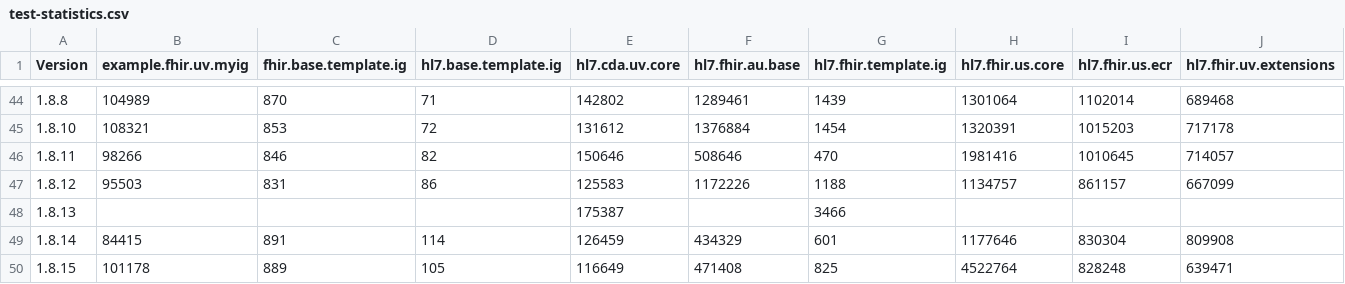
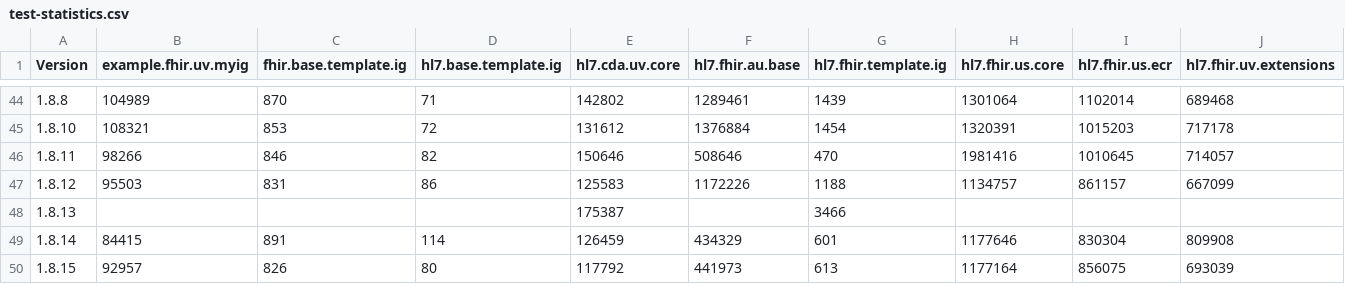
Before and after one commit to HL7/fhir-ig-publisher, a CSV file: test-statistics.csv, drawn as a sheet; only a part is shown, gaps mark what is left out; the diff covers the shown part only; the diff names each change by its address in the sheet, - before the commit and + after, or states it on an @@ line.

```diff
--- a/test-statistics.csv
+++ b/test-statistics.csv
-B50 (example.fhir.uv.myig): 101178
+B50 (example.fhir.uv.myig): 92957
-C50 (fhir.base.template.ig): 889
+C50 (fhir.base.template.ig): 826
-D50 (hl7.base.template.ig): 105
+D50 (hl7.base.template.ig): 80
-E50 (hl7.cda.uv.core): 116649
+E50 (hl7.cda.uv.core): 117792
-F50 (hl7.fhir.au.base): 471408
+F50 (hl7.fhir.au.base): 441973
-G50 (hl7.fhir.template.ig): 825
+G50 (hl7.fhir.template.ig): 613
-H50 (hl7.fhir.us.core): 4522764
+H50 (hl7.fhir.us.core): 1177164
-I50 (hl7.fhir.us.ecr): 828248
+I50 (hl7.fhir.us.ecr): 856075
-J50 (hl7.fhir.uv.extensions): 639471
+J50 (hl7.fhir.uv.extensions): 693039
```
Also changed, not shown: 6 edited cells elsewhere in this file, 3 other files.
